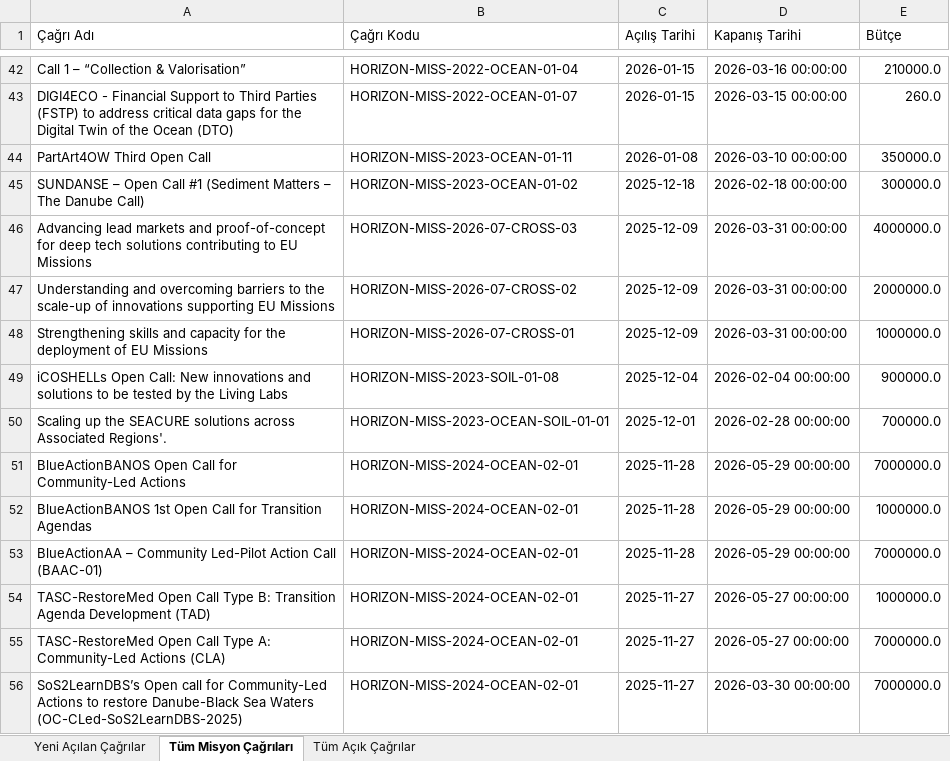
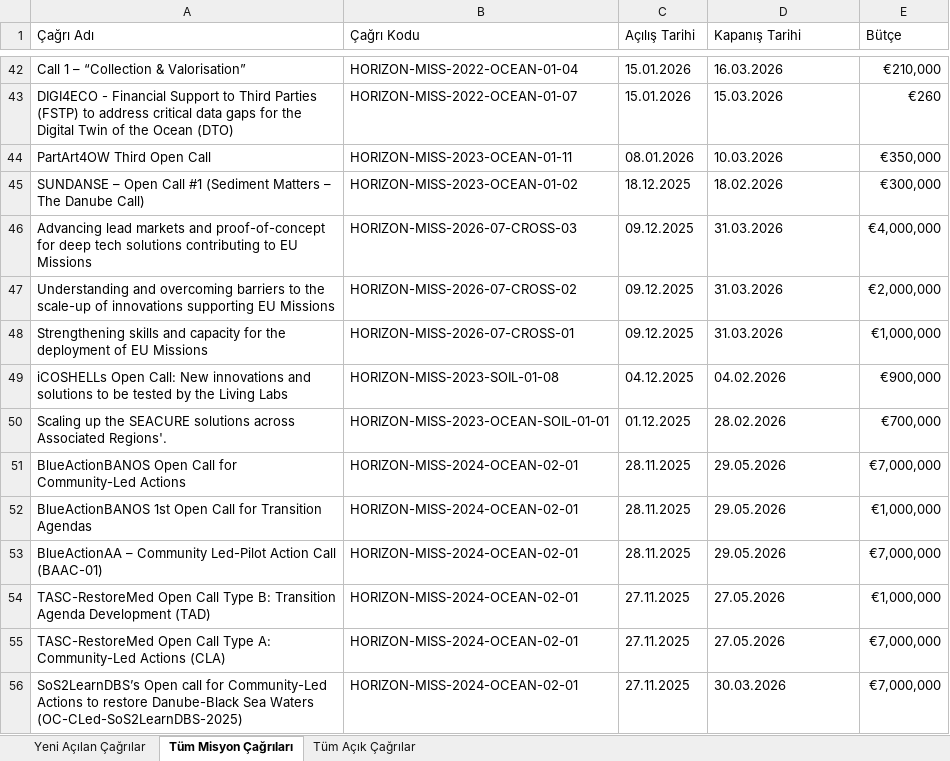
Before and after one commit to deepblu0/mlabwebsitetest, an Excel workbook: horizon-reports/horizon_rapor_latest.xlsx, sheet Tüm Misyon Çağrıları, drawn as a sheet; only a part is shown, gaps mark what is left out; values as stored, in another font and other column widths than the file's, no cell formats; the diff covers the shown part only; the diff names each change by its address in the sheet, - before the commit and + after, or states it on an @@ line.

```diff
--- a/horizon-reports/horizon_rapor_latest.xlsx (sheet Tüm Misyon Çağrıları)
+++ b/horizon-reports/horizon_rapor_latest.xlsx (sheet Tüm Misyon Çağrıları)
-C42:C43 (Açılış Tarihi): 2026-01-15
+C42:C43 (Açılış Tarihi): 15.01.2026
-D42 (Kapanış Tarihi): 2026-03-16 00:00:00
+D42 (Kapanış Tarihi): 16.03.2026
-E42 (Bütçe): 210000.0
+E42 (Bütçe): €210,000
-D43 (Kapanış Tarihi): 2026-03-15 00:00:00
+D43 (Kapanış Tarihi): 15.03.2026
-E43 (Bütçe): 260.0
+E43 (Bütçe): €260
-C44 (Açılış Tarihi): 2026-01-08
+C44 (Açılış Tarihi): 08.01.2026
-D44 (Kapanış Tarihi): 2026-03-10 00:00:00
+D44 (Kapanış Tarihi): 10.03.2026
-E44 (Bütçe): 350000.0
+E44 (Bütçe): €350,000
-C45 (Açılış Tarihi): 2025-12-18
+C45 (Açılış Tarihi): 18.12.2025
-D45 (Kapanış Tarihi): 2026-02-18 00:00:00
+D45 (Kapanış Tarihi): 18.02.2026
-E45 (Bütçe): 300000.0
+E45 (Bütçe): €300,000
-C46:C48 (Açılış Tarihi): 2025-12-09
+C46:C48 (Açılış Tarihi): 09.12.2025
-D46:D48 (Kapanış Tarihi): 2026-03-31 00:00:00
+D46:D48 (Kapanış Tarihi): 31.03.2026
-E46 (Bütçe): 4000000.0
+E46 (Bütçe): €4,000,000
-E47 (Bütçe): 2000000.0
+E47 (Bütçe): €2,000,000
-E48 (Bütçe): 1000000.0
+E48 (Bütçe): €1,000,000
-C49 (Açılış Tarihi): 2025-12-04
+C49 (Açılış Tarihi): 04.12.2025
-D49 (Kapanış Tarihi): 2026-02-04 00:00:00
+D49 (Kapanış Tarihi): 04.02.2026
-E49 (Bütçe): 900000.0
+E49 (Bütçe): €900,000
-C50 (Açılış Tarihi): 2025-12-01
+C50 (Açılış Tarihi): 01.12.2025
-D50 (Kapanış Tarihi): 2026-02-28 00:00:00
+D50 (Kapanış Tarihi): 28.02.2026
-E50 (Bütçe): 700000.0
+E50 (Bütçe): €700,000
-C51:C53 (Açılış Tarihi): 2025-11-28
+C51:C53 (Açılış Tarihi): 28.11.2025
-D51:D53 (Kapanış Tarihi): 2026-05-29 00:00:00
+D51:D53 (Kapanış Tarihi): 29.05.2026
-E51 (Bütçe): 7000000.0
+E51 (Bütçe): €7,000,000
-E52 (Bütçe): 1000000.0
+E52 (Bütçe): €1,000,000
-E53 (Bütçe): 7000000.0
+E53 (Bütçe): €7,000,000
-C54:C56 (Açılış Tarihi): 2025-11-27
+C54:C56 (Açılış Tarihi): 27.11.2025
-D54:D55 (Kapanış Tarihi): 2026-05-27 00:00:00
+D54:D55 (Kapanış Tarihi): 27.05.2026
-E54 (Bütçe): 1000000.0
+E54 (Bütçe): €1,000,000
-E55:E56 (Bütçe): 7000000.0
+E55:E56 (Bütçe): €7,000,000
-D56 (Kapanış Tarihi): 2026-03-30 00:00:00
+D56 (Kapanış Tarihi): 30.03.2026
```
Also changed, not shown: 8 added rows, 9 removed rows and 133 edited cells elsewhere in this sheet, sheet Tüm Açık Çağrılar, sheet Yeni Açılan Çağrılar, cell formats, 1 other file.
